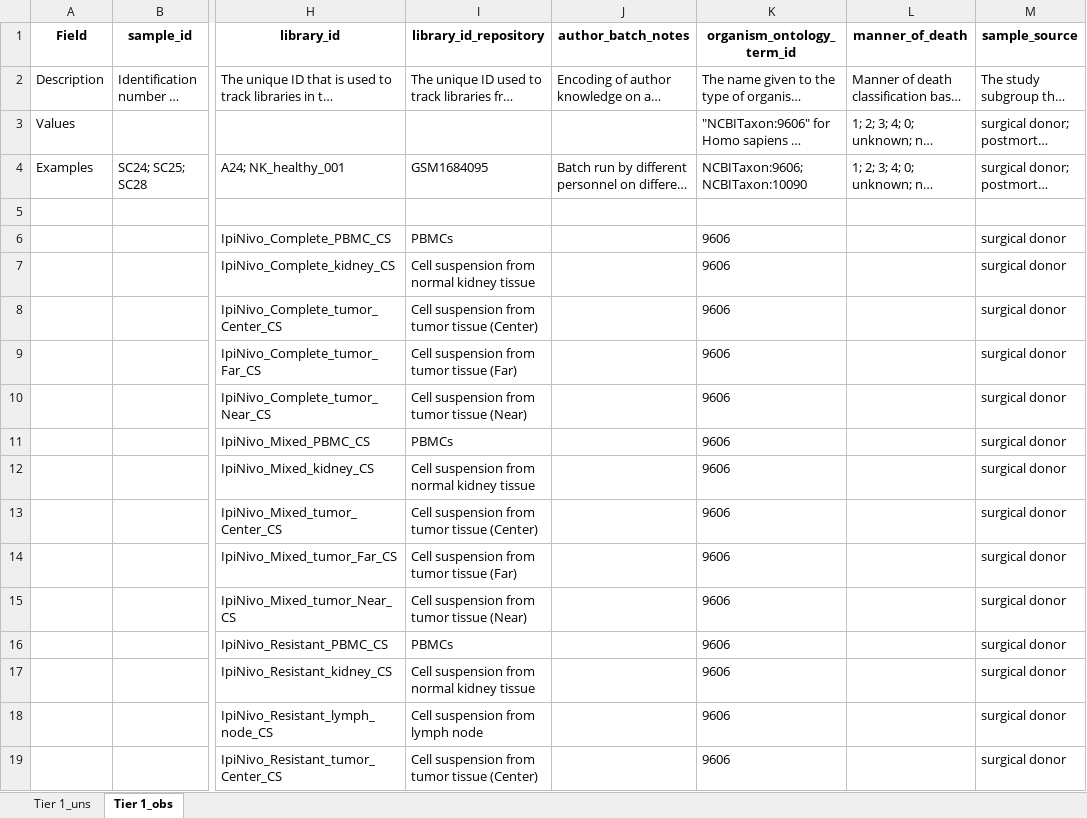
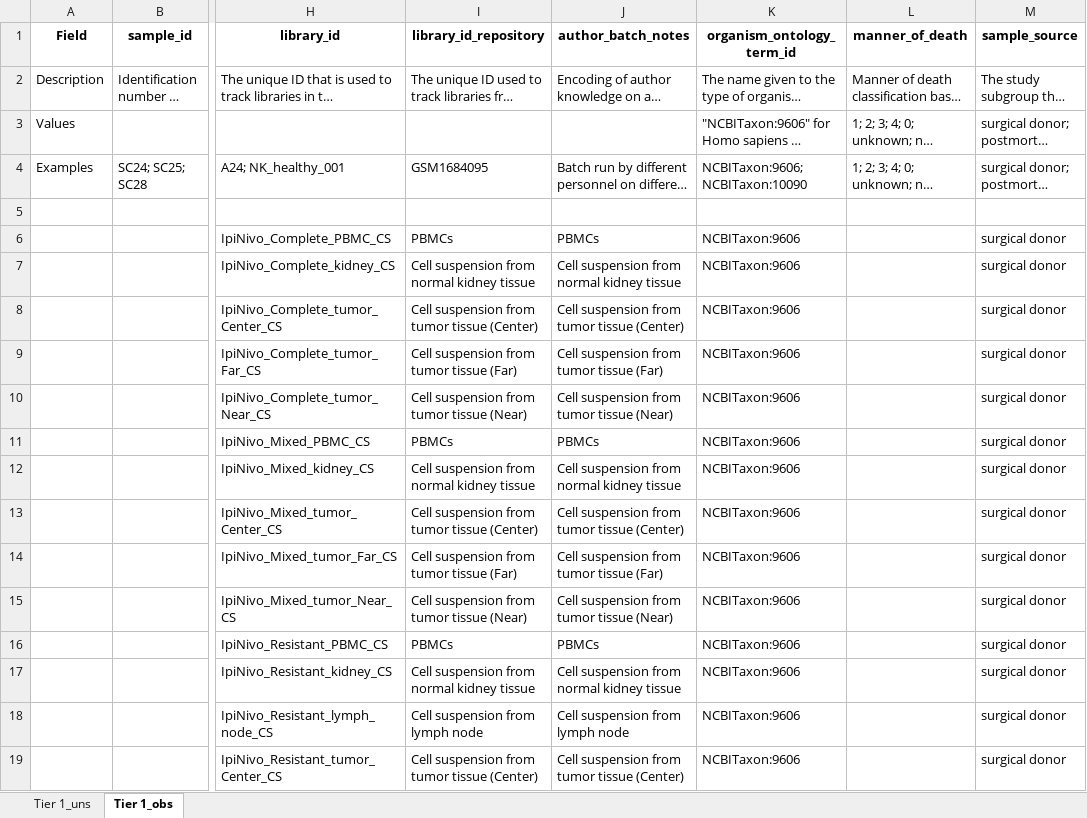
Before and after one commit to arschat/dcp_to_tier1, an Excel workbook: tier1_output/ImmuneLandscapeccRCC_metadata_30-01-2023_Tier1.xlsx, sheet Tier 1_obs, drawn as a sheet; only a part is shown, gaps mark what is left out; long unchanged cells end in …; values as stored, in another font and other column widths than the file's, no borders; the diff covers the shown part only; the diff names each change by its address in the sheet, - before the commit and + after, or states it on an @@ line.

```diff
--- a/tier1_output/ImmuneLandscapeccRCC_metadata_30-01-2023_Tier1.xlsx (sheet Tier 1_obs)
+++ b/tier1_output/ImmuneLandscapeccRCC_metadata_30-01-2023_Tier1.xlsx (sheet Tier 1_obs)
-J6 (author_batch_notes): (empty)
+J6 (author_batch_notes): PBMCs
-K6:K19 (organism_ontology_term_id): 9606
+K6:K19 (organism_ontology_term_id): NCBITaxon:9606
-J7 (author_batch_notes): (empty)
+J7 (author_batch_notes): Cell suspension from normal kidney tissue
-J8 (author_batch_notes): (empty)
+J8 (author_batch_notes): Cell suspension from tumor tissue (Center)
-J9 (author_batch_notes): (empty)
+J9 (author_batch_notes): Cell suspension from tumor tissue (Far)
-J10 (author_batch_notes): (empty)
+J10 (author_batch_notes): Cell suspension from tumor tissue (Near)
-J11 (author_batch_notes): (empty)
+J11 (author_batch_notes): PBMCs
-J12 (author_batch_notes): (empty)
+J12 (author_batch_notes): Cell suspension from normal kidney tissue
-J13 (author_batch_notes): (empty)
+J13 (author_batch_notes): Cell suspension from tumor tissue (Center)
-J14 (author_batch_notes): (empty)
+J14 (author_batch_notes): Cell suspension from tumor tissue (Far)
-J15 (author_batch_notes): (empty)
+J15 (author_batch_notes): Cell suspension from tumor tissue (Near)
-J16 (author_batch_notes): (empty)
+J16 (author_batch_notes): PBMCs
-J17 (author_batch_notes): (empty)
+J17 (author_batch_notes): Cell suspension from normal kidney tissue
-J18 (author_batch_notes): (empty)
+J18 (author_batch_notes): Cell suspension from lymph node
-J19 (author_batch_notes): (empty)
+J19 (author_batch_notes): Cell suspension from tumor tissue (Center)
```
Also changed, not shown: 30 edited cells elsewhere in this sheet, 2 other files.
